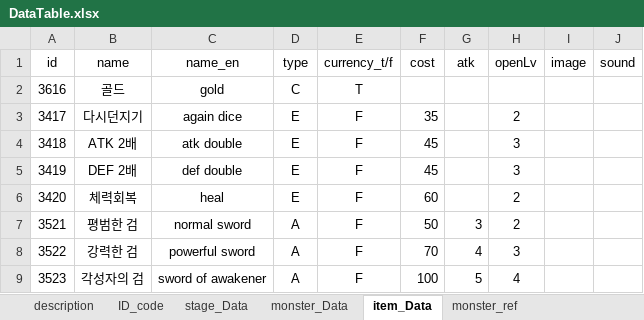
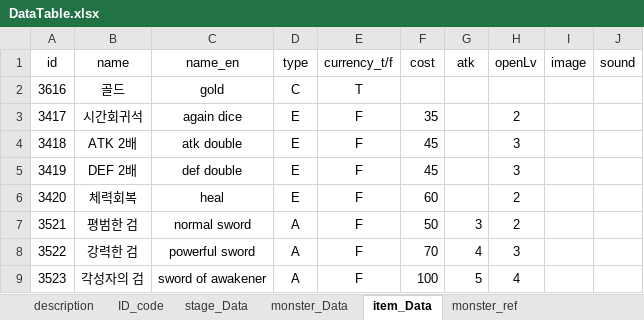
Before and after one commit to kmk5844/DarkDice, an Excel workbook: DarkDice/Assets/Scritable/Excel/DataTable.xlsx, sheet item_Data, drawn as a sheet; values as stored, in another font and other column widths than the file's, no borders; table styles not drawn; the diff names each change by its address in the sheet, - before the commit and + after, or states it on an @@ line.

```diff
--- a/DarkDice/Assets/Scritable/Excel/DataTable.xlsx (sheet item_Data)
+++ b/DarkDice/Assets/Scritable/Excel/DataTable.xlsx (sheet item_Data)
-B3 (name): 다시던지기
+B3 (name): 시간회귀석
```
Also changed, not shown: sheet stage_Data, sheet monster_Data, 12 other files.
